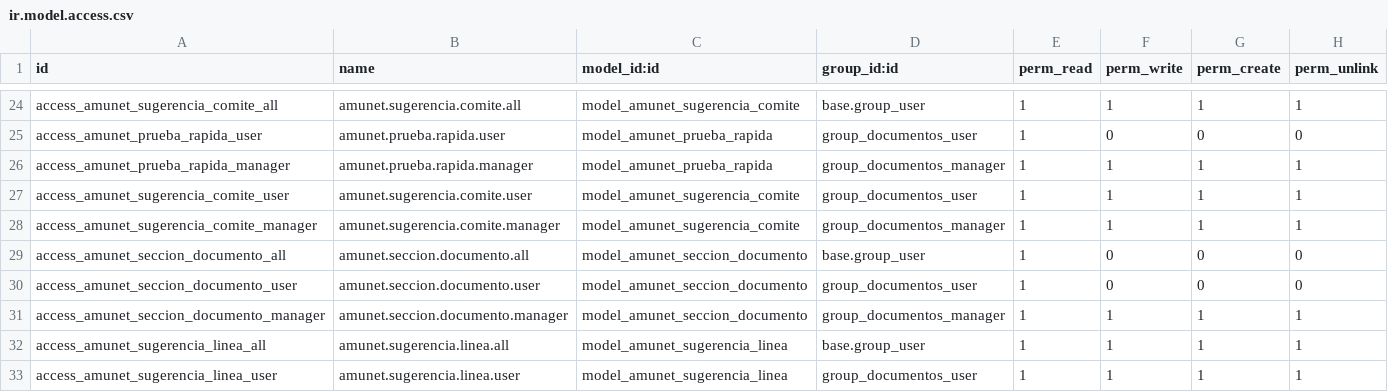
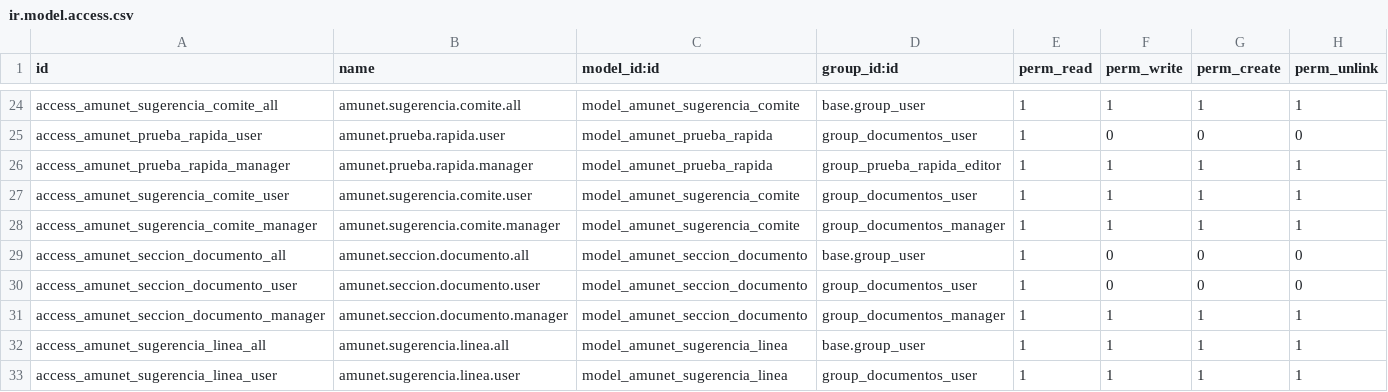
Before and after one commit to feruap/odoo-iso, a CSV file: addons/amunet_documentos/security/ir.model.access.csv, drawn as a sheet; only a part is shown, gaps mark what is left out.

```diff
--- a/addons/amunet_documentos/security/ir.model.access.csv
+++ b/addons/amunet_documentos/security/ir.model.access.csv
@@ -25,3 +25,3 @@ access_amunet_sugerencia_comite_all,amunet.sugerencia.comite.all,model_amunet_su
 access_amunet_prueba_rapida_user,amunet.prueba.rapida.user,model_amunet_prueba_rapida,group_documentos_user,1,0,0,0
-access_amunet_prueba_rapida_manager,amunet.prueba.rapida.manager,model_amunet_prueba_rapida,group_documentos_manager,1,1,1,1
+access_amunet_prueba_rapida_manager,amunet.prueba.rapida.manager,model_amunet_prueba_rapida,group_prueba_rapida_editor,1,1,1,1
 access_amunet_sugerencia_comite_user,amunet.sugerencia.comite.user,model_amunet_sugerencia_comite,group_documentos_user,1,1,1,1
```
Also changed, not shown: 3 other files.
